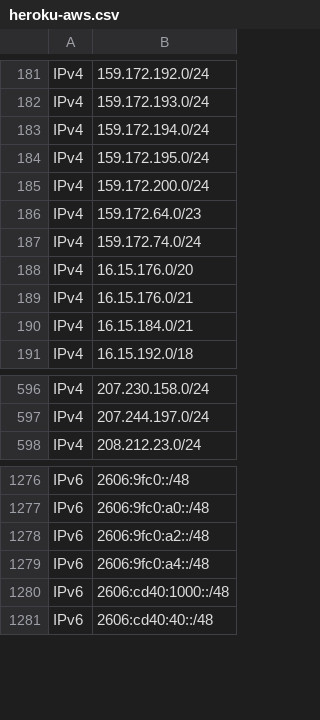
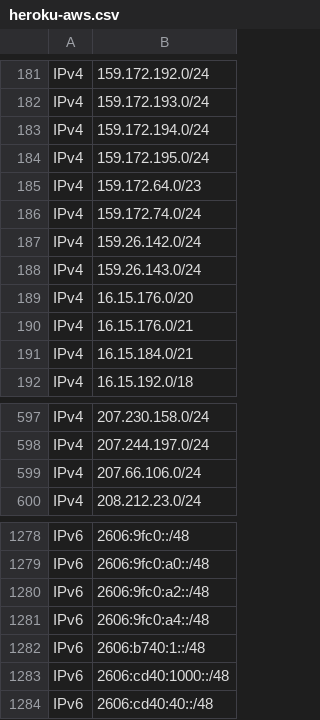
Before and after one commit to disposable/cloud-ip-ranges, a CSV file: csv/heroku-aws.csv, drawn as a sheet; only a part is shown, gaps mark what is left out; removed rows and columns are numbered as before the commit, all else as after; the diff names each change by its address in the sheet, - before the commit and + after, or states it on an @@ line.

```diff
--- a/csv/heroku-aws.csv
+++ b/csv/heroku-aws.csv
-row 185: IPv4 | 159.172.200.0/24
+row 187: IPv4 | 159.26.142.0/24
+row 188: IPv4 | 159.26.143.0/24
+row 599: IPv4 | 207.66.106.0/24
+row 1282: IPv6 | 2606:b740:1::/48
```
Also changed, not shown: csv/aws.csv, csv/godaddy.csv, 18 other files.
